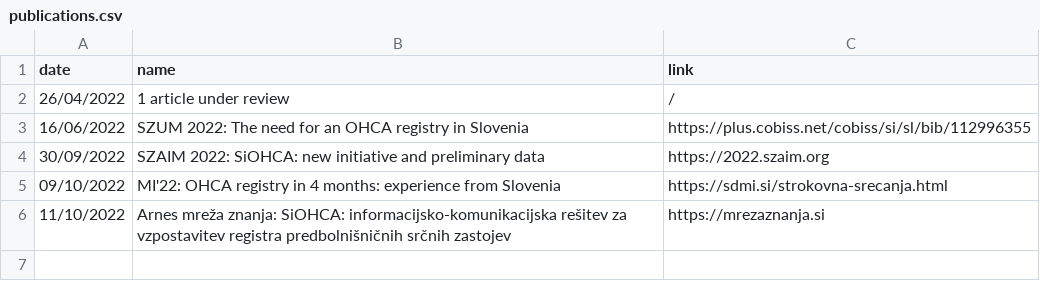
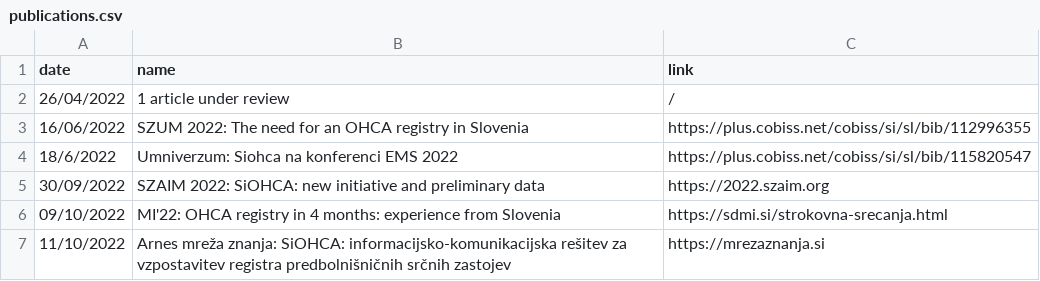
Before and after one commit to SterArcher/OHCA-registry-Slovenia, a CSV file: _data/publications.csv, drawn as a sheet.

Commit message:
add umniverzum

```diff
--- a/_data/publications.csv
+++ b/_data/publications.csv
@@ -3,2 +3,3 @@ date,name,link
 16/06/2022, SZUM 2022: The need for an OHCA registry in Slovenia, https://plus.cobiss.net/cobiss/si/sl/bib/112996355
+18/6/2022, Umniverzum: Siohca na konferenci EMS 2022, https://plus.cobiss.net/cobiss/si/sl/bib/115820547
 30/09/2022, SZAIM 2022: SiOHCA: new initiative and preliminary data, https://2022.szaim.org
```
